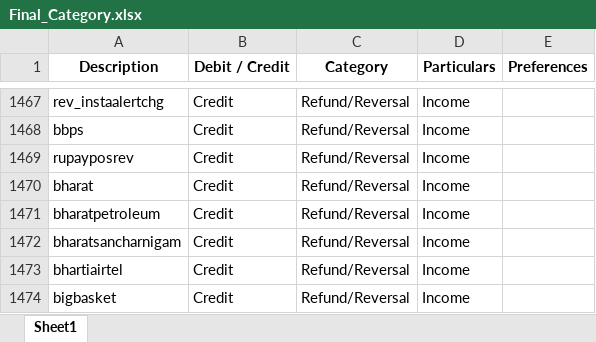
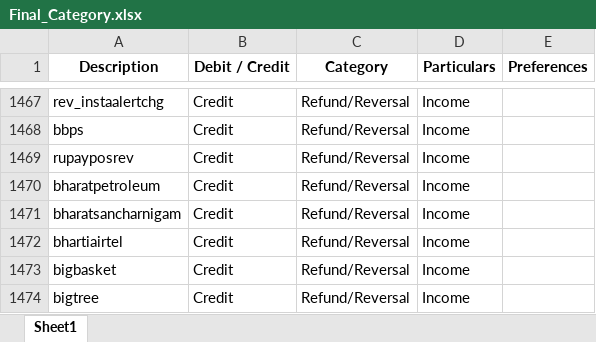
Before and after one commit to Sanchay-T/beta_testers_ca, an Excel workbook: backend/Final_Category.xlsx, sheet Sheet1, drawn as a sheet; only a part is shown, gaps mark what is left out; the shorter side is filled out with more unchanged rows; values as stored, in another font and other column widths than the file's, no borders; the diff names each change by its address in the sheet, - before the commit and + after, or states it on an @@ line.

```diff
--- a/backend/Final_Category.xlsx (sheet Sheet1)
+++ b/backend/Final_Category.xlsx (sheet Sheet1)
-row 1470: bharat | Credit | Refund/Reversal | Income
```
Also changed, not shown: 9 other files.
